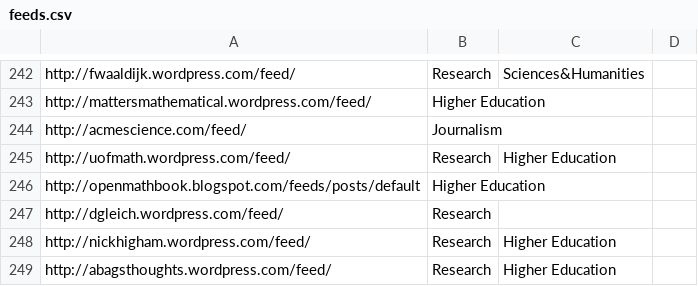
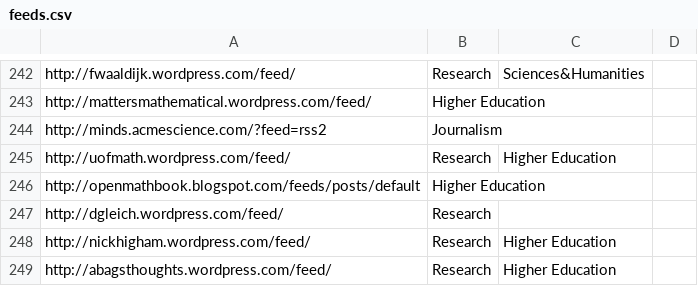
Before and after one commit to mathblogging/mathblogging-base, a CSV file: feeds.csv, drawn as a sheet; only a part is shown, gaps mark what is left out.

Commit message:
[feeds] update csv,json

```diff
--- a/feeds.csv
+++ b/feeds.csv
@@ -243,3 +243,3 @@ http://fwaaldijk.wordpress.com/feed/,Research,Sciences&Humanities,
 http://mattersmathematical.wordpress.com/feed/,Higher Education,,
-http://acmescience.com/feed/,Journalism,,
+http://minds.acmescience.com/?feed=rss2,Journalism,,
 http://uofmath.wordpress.com/feed/,Research,Higher Education,
```
Also changed, not shown: 1 other file.
